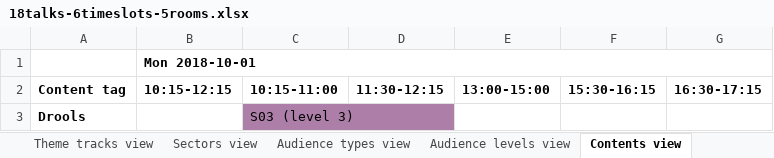
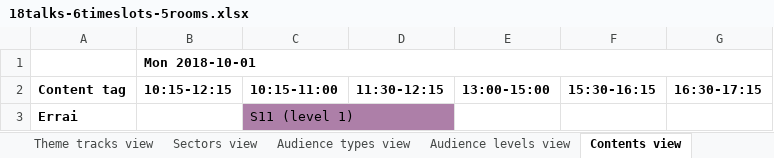
Before and after one commit to kbowers-ibm/drools, an Excel workbook: optaplanner-examples/data/conferencescheduling/unsolved/18talks-6timeslots-5rooms.xlsx, sheet Contents view, drawn as a sheet; values as stored, in another font and other column widths than the file's, no borders; charts and pictures not drawn; removed rows and columns are numbered as before the commit, all else as after; the diff names each change by its address in the sheet, - before the commit and + after, or states it on an @@ line.

```diff
--- a/optaplanner-examples/data/conferencescheduling/unsolved/18talks-6timeslots-5rooms.xlsx (sheet Contents view)
+++ b/optaplanner-examples/data/conferencescheduling/unsolved/18talks-6timeslots-5rooms.xlsx (sheet Contents view)
-row 3: Drools |  | S03 (level 3)
+row 3: Errai |  | S11 (level 1)
```
Also changed, not shown: sheet Talks, sheet Theme tracks view, sheet Audience types view, sheet Audience levels view, sheet Languages view, sheet Rooms view, 1 more sheet, charts or pictures, optaplanner-examples/data/conferencescheduling/unsolved/108talks-18timeslots-10rooms.xlsx, optaplanner-examples/data/conferencescheduling/unsolved/216talks-18timeslots-20rooms.xlsx, 5 other files.
